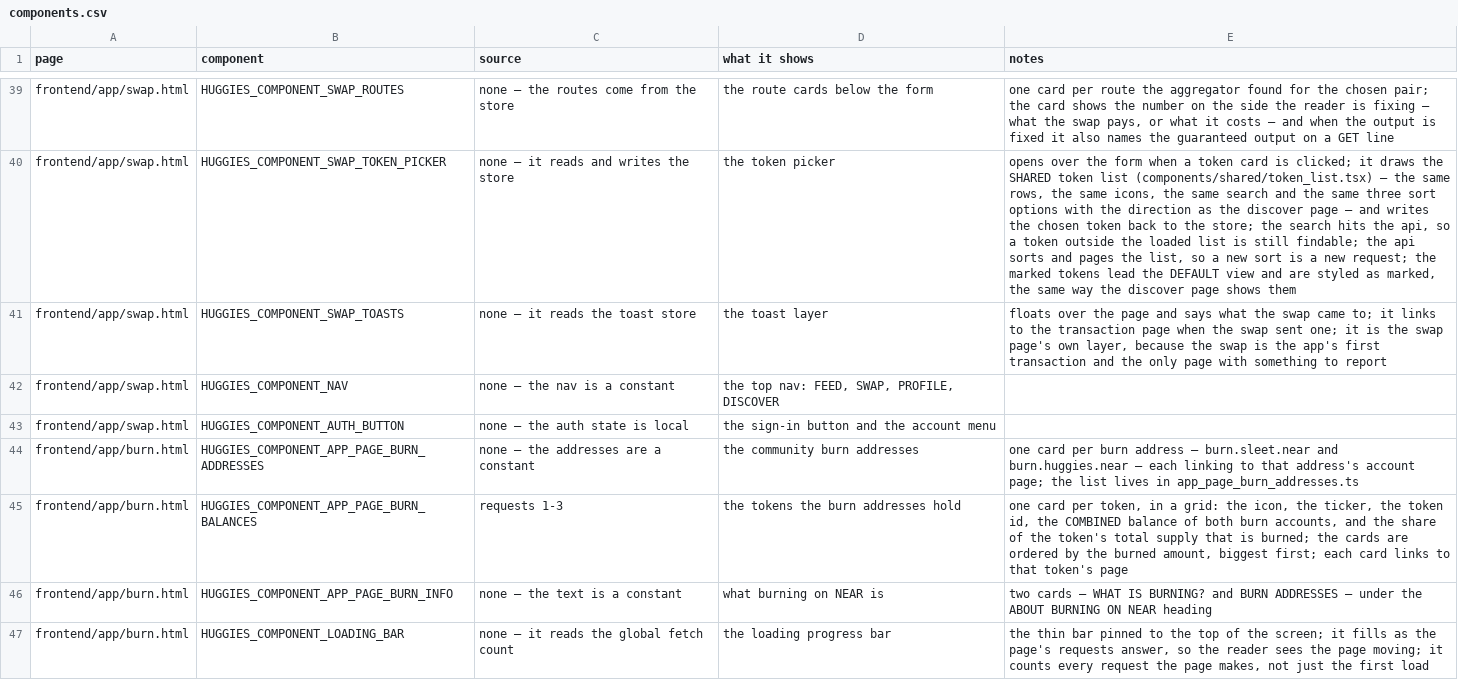
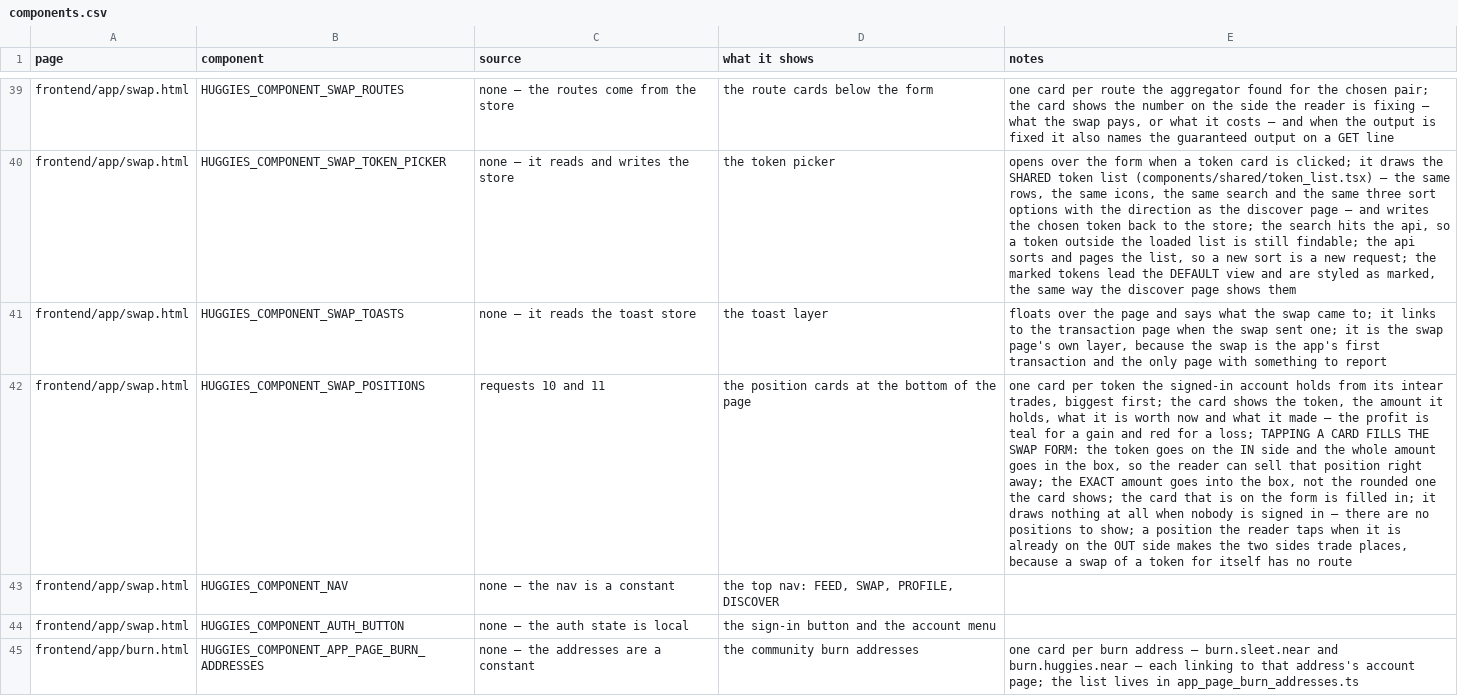
Before and after one commit to huggiesdotnear/huggies-rex-engine, a CSV file: DOCS/PAGES/components.csv, drawn as a sheet; only a part is shown, gaps mark what is left out; the shorter side is filled out with more unchanged rows; the diff names each change by its address in the sheet, - before the commit and + after, or states it on an @@ line.

```diff
--- a/DOCS/PAGES/components.csv
+++ b/DOCS/PAGES/components.csv
+row 42: frontend/app/swap.html | HUGGIES_COMPONENT_SWAP_POSITIONS | requests 10 and 11 | the position cards at the bottom of the page | one card per token the signed-in account holds from its intear trades, biggest first; the card shows the token, the amount it holds, what it is worth now and what it made — the profit is teal for a gain and red for a loss; TAPPING A CARD FILLS THE SWAP FORM: the token goes on the IN side and the whole amount goes in the box, so the reader can sell that position right away; the EXACT amount goes into the box, not the rounded one the card shows; the card that is on the form is filled in; it draws nothing at all when nobody is signed in — there are no positions to show; a position the reader taps when it is already on the OUT side makes the two sides trade places, because a swap of a token for itself has no route
```
Also changed, not shown: DOCS/PAGES/requests.csv, 11 other files.
